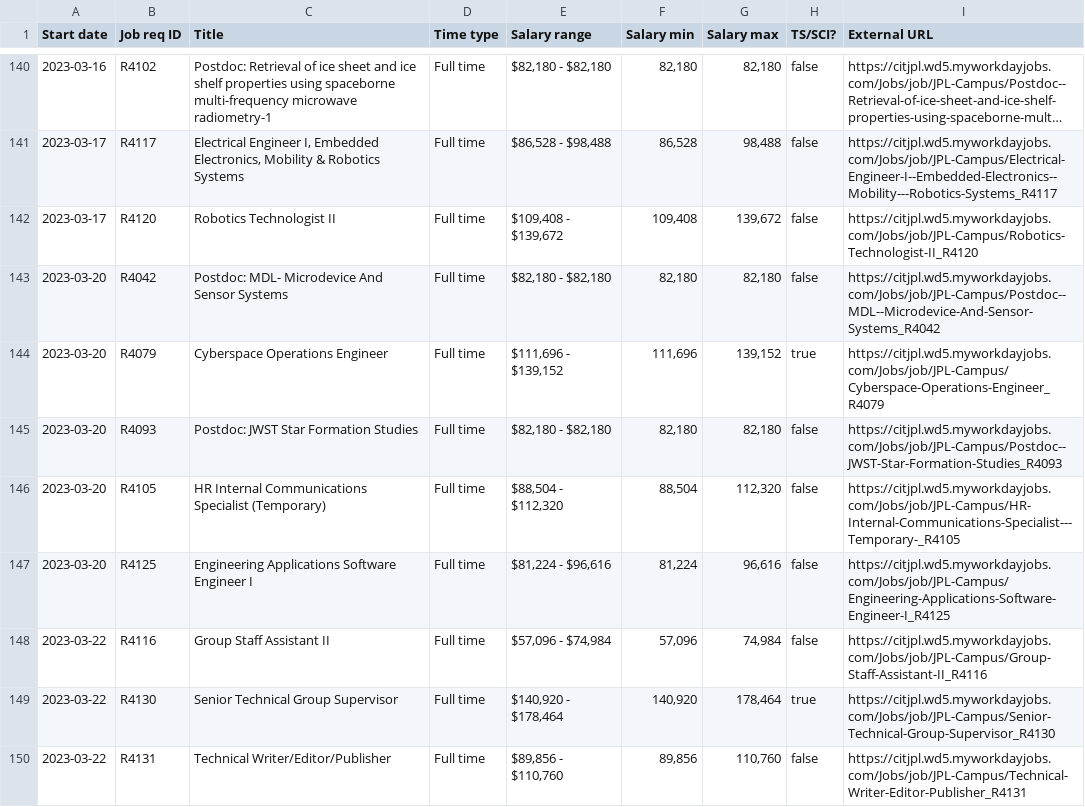
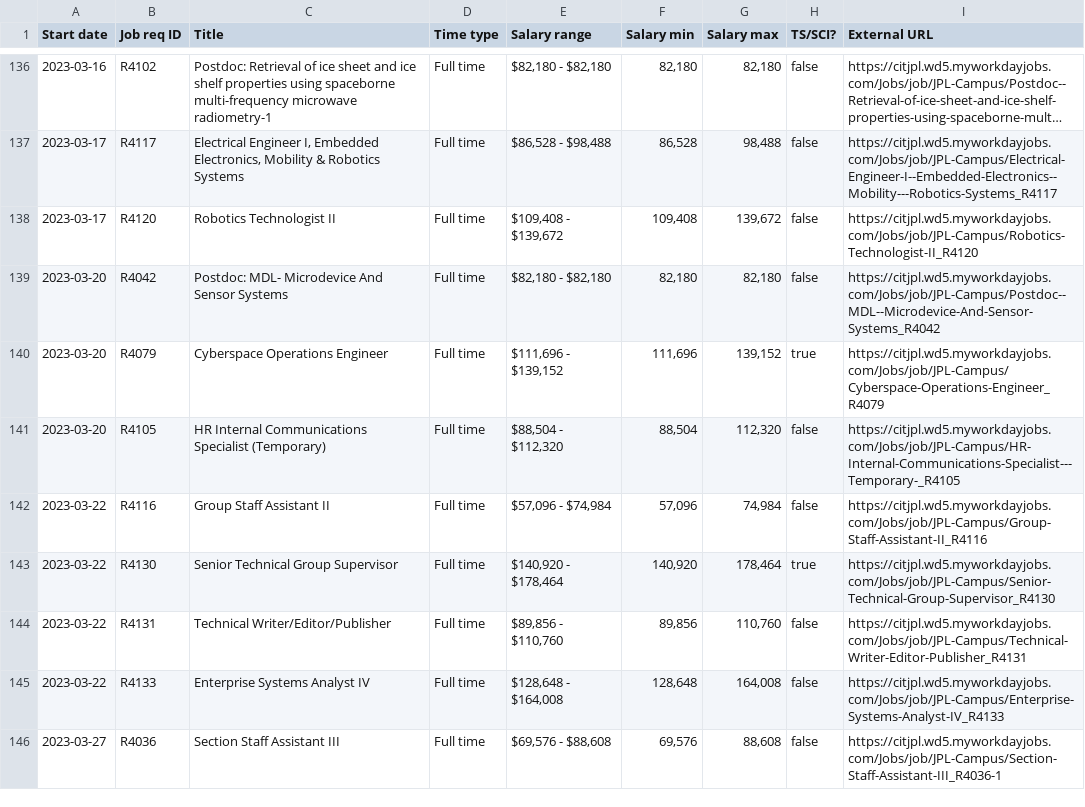
Before and after one commit to thzinc/jpl-jobs, a CSV file: data/summary.csv, drawn as a sheet; only a part is shown, gaps mark what is left out; the shorter side is filled out with more unchanged rows; long unchanged cells end in …; removed rows and columns are numbered as before the commit, all else as after; the diff covers the shown part only; the diff names each change by its address in the sheet, - before the commit and + after, or states it on an @@ line.

```diff
--- a/data/summary.csv
+++ b/data/summary.csv
-row 145: 2023-03-20 | R4093 | Postdoc: JWST Star Formation Studies | Full time | $82,180 - $82,180 | 82,180 | 82,180 | false | https://citjpl.wd5.myworkdayjobs.com/Jobs/job/JPL-Campus/Postdoc--JWST-Star-Formation-Studies_R4093
-row 147: 2023-03-20 | R4125 | Engineering Applications Software Engineer I | Full time | $81,224 - $96,616 | 81,224 | 96,616 | false | https://citjpl.wd5.myworkdayjobs.com/Jobs/job/JPL-Campus/Engineering-Applications-Software-Engineer-I_R4125
```
Also changed, not shown: 2 added rows and 6 removed rows elsewhere in this file.
